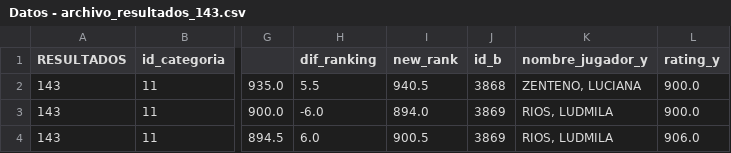
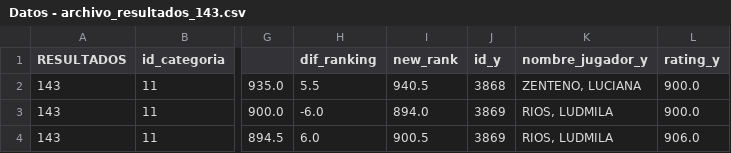
Before and after one commit to JuanPabloLoCoco/infovis, a CSV file: DatosPF/Datos - archivo_resultados_143.csv, drawn as a sheet; only a part is shown, gaps mark what is left out; the diff names each change by its address in the sheet, - before the commit and + after, or states it on an @@ line.

Commit message:
update en definicion de headers

```diff
--- a/DatosPF/Datos - archivo_resultados_143.csv
+++ b/DatosPF/Datos - archivo_resultados_143.csv
-J1: id_b
+J1: id_y
```
